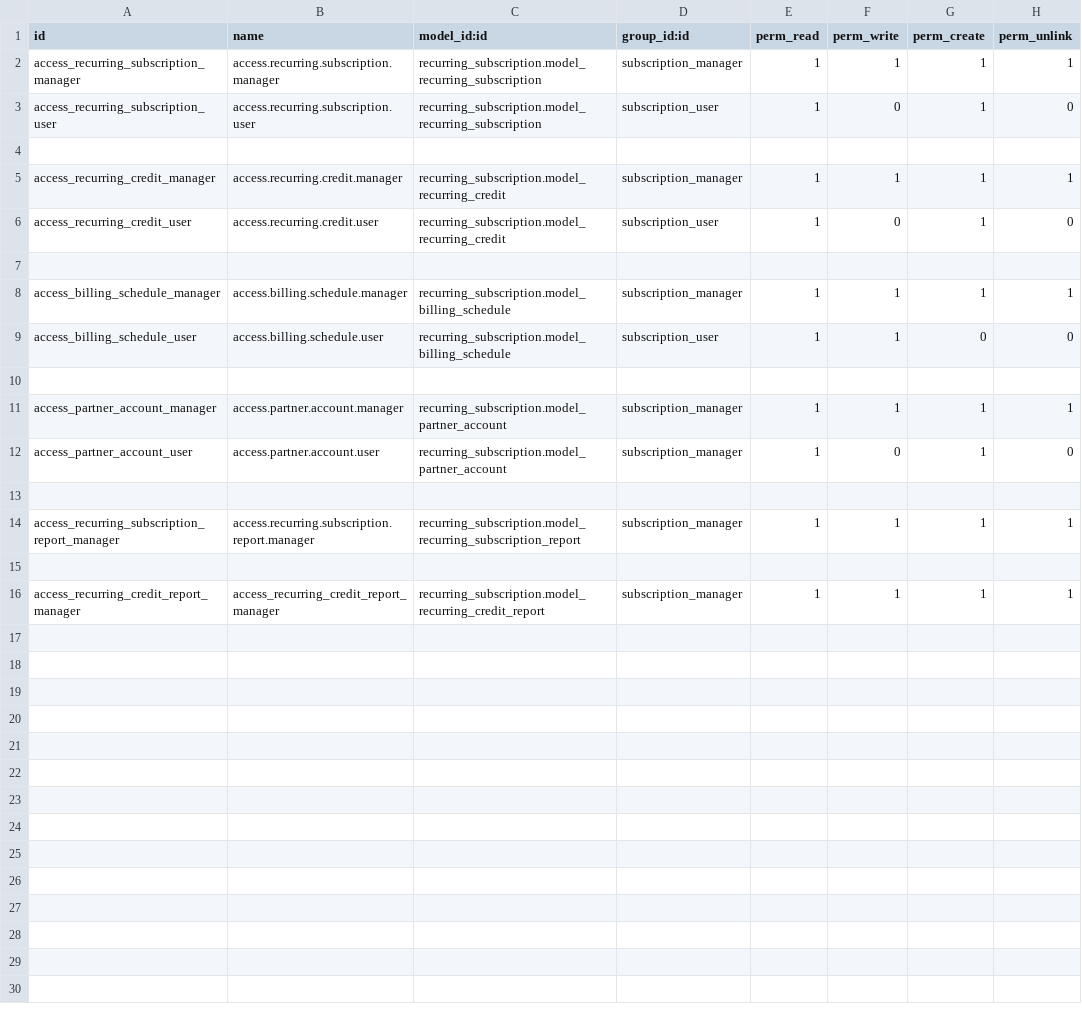
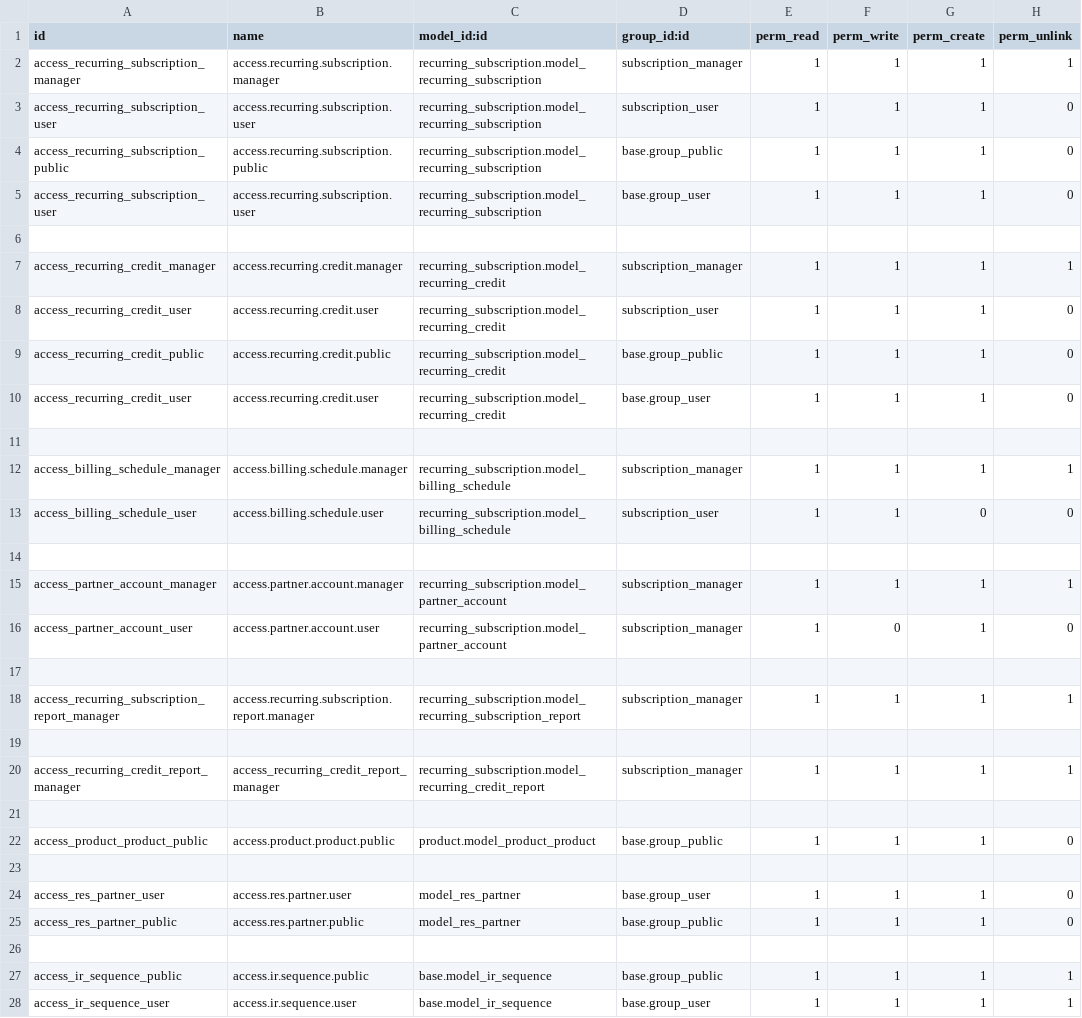
Before and after one commit to fidha-shabeer/odoo_19, a CSV file: recurring_subscription/security/ir.model.access.csv, drawn as a sheet.

Commit message:
5/06/2026 [UPDT] website  public user create

```diff
--- a/recurring_subscription/security/ir.model.access.csv
+++ b/recurring_subscription/security/ir.model.access.csv
@@ -2,6 +2,10 @@ id,name,model_id:id,group_id:id,perm_read,perm_write,perm_create,perm_unlink
 access_recurring_subscription_manager,access.recurring.subscription.manager,recurring_subscription.model_recurring_subscription,subscription_manager,1,1,1,1
-access_recurring_subscription_user,access.recurring.subscription.user,recurring_subscription.model_recurring_subscription,subscription_user,1,0,1,0
+access_recurring_subscription_user,access.recurring.subscription.user,recurring_subscription.model_recurring_subscription,subscription_user,1,1,1,0
+access_recurring_subscription_public,access.recurring.subscription.public,recurring_subscription.model_recurring_subscription,base.group_public,1,1,1,0
+access_recurring_subscription_user,access.recurring.subscription.user,recurring_subscription.model_recurring_subscription,base.group_user,1,1,1,0
 
 access_recurring_credit_manager,access.recurring.credit.manager,recurring_subscription.model_recurring_credit,subscription_manager,1,1,1,1
-access_recurring_credit_user,access.recurring.credit.user,recurring_subscription.model_recurring_credit,subscription_user,1,0,1,0
+access_recurring_credit_user,access.recurring.credit.user,recurring_subscription.model_recurring_credit,subscription_user,1,1,1,0
+access_recurring_credit_public,access.recurring.credit.public,recurring_subscription.model_recurring_credit,base.group_public,1,1,1,0
+access_recurring_credit_user,access.recurring.credit.user,recurring_subscription.model_recurring_credit,base.group_user,1,1,1,0
 
@@ -16 +20,9 @@ access_recurring_subscription_report_manager,access.recurring.subscription.repor
 access_recurring_credit_report_manager,access_recurring_credit_report_manager,recurring_subscription.model_recurring_credit_report,subscription_manager,1,1,1,1
+
+access_product_product_public,access.product.product.public,product.model_product_product,base.group_public,1,1,1,0
+
+access_res_partner_user,access.res.partner.user,model_res_partner,base.group_user,1,1,1,0
+access_res_partner_public,access.res.partner.public,model_res_partner,base.group_public,1,1,1,0
+
+access_ir_sequence_public,access.ir.sequence.public,base.model_ir_sequence,base.group_public,1,1,1,1
+access_ir_sequence_user,access.ir.sequence.user,base.model_ir_sequence,base.group_user,1,1,1,1
```
Also changed, not shown: 7 other files.
